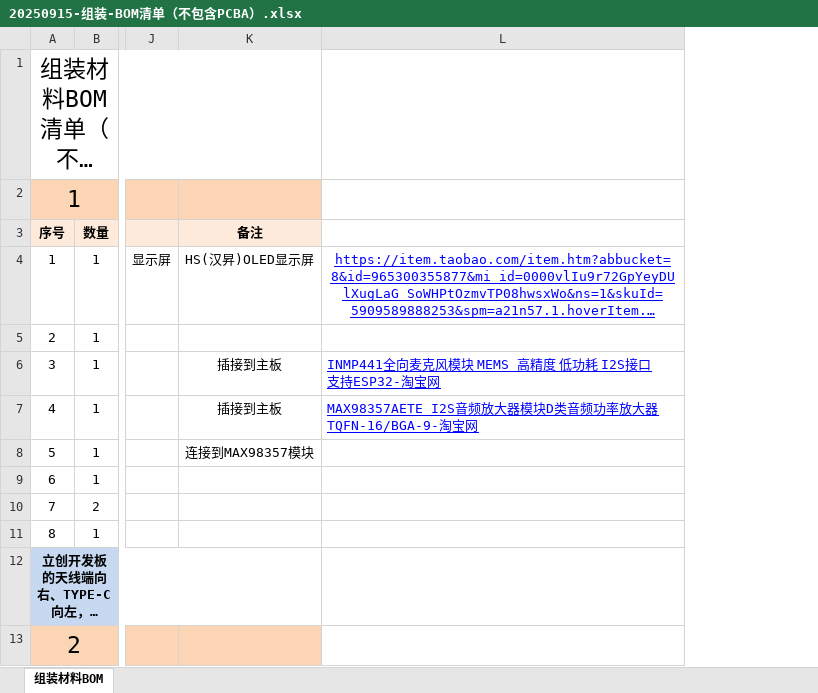
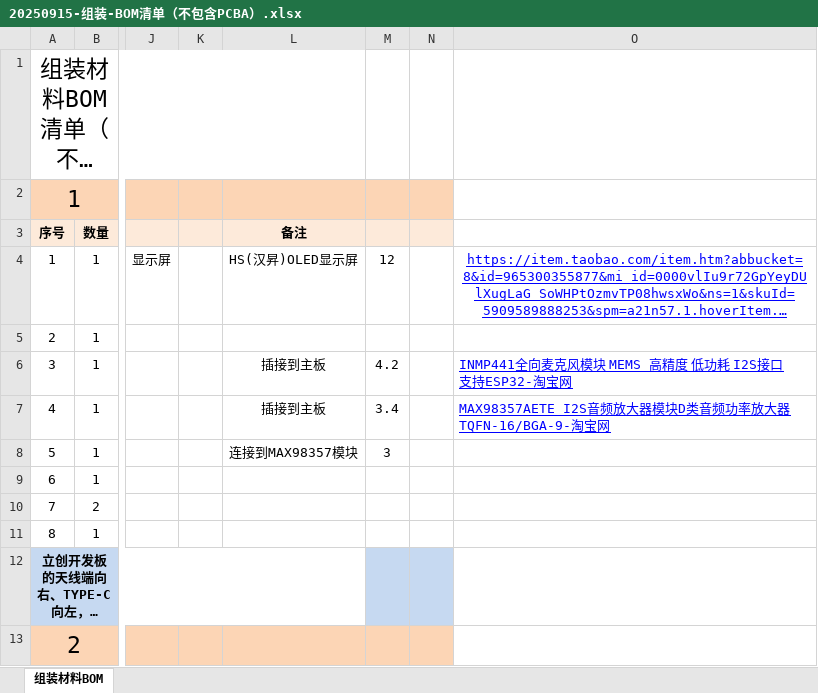
Before and after one commit to dashupc/MOSS_550W, an Excel workbook: 01_HARDWARE（已完成）/03_组装BOM清单/20250915-组装-BOM清单（不包含PCBA）.xlsx, sheet 组装材料BOM, drawn as a sheet; only a part is shown, gaps mark what is left out; long unchanged cells end in …; values as stored, in another font and other column widths than the file's, no borders; the diff names each change by its address in the sheet, - before the commit and + after, or states it on an @@ line.

```diff
--- a/01_HARDWARE（已完成）/03_组装BOM清单/20250915-组装-BOM清单（不包含PCBA）.xlsx (sheet 组装材料BOM)
+++ b/01_HARDWARE（已完成）/03_组装BOM清单/20250915-组装-BOM清单（不包含PCBA）.xlsx (sheet 组装材料BOM)
+column K, empty
+column M, rows 4-8: 12 |  | 4.2 | 3.4 | 3
+column N, empty
```
Also changed, not shown: 1 other file.
